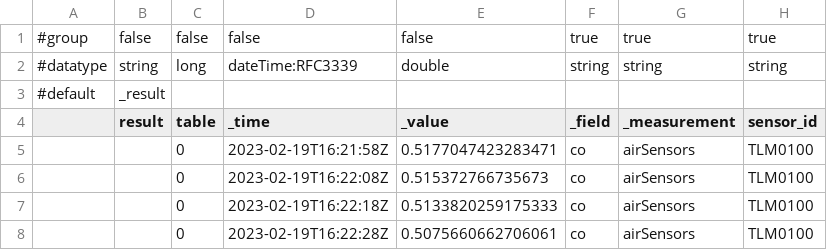
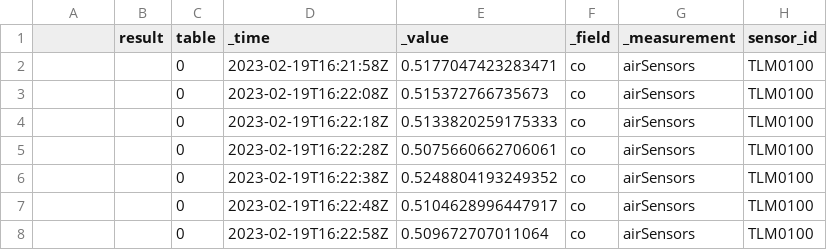
Before and after one commit to bootreer/chimp, a CSV file: datasets/influxdb2-sample-data/air-sensor-data/air-sensor-data-annotated.csv, drawn as a sheet; only a part is shown; the shorter side is filled out with more unchanged rows.

```diff
--- a/datasets/influxdb2-sample-data/air-sensor-data/air-sensor-data-annotated.csv
+++ b/datasets/influxdb2-sample-data/air-sensor-data/air-sensor-data-annotated.csv
@@ -1,4 +1 @@
-#group,false,false,false,false,true,true,true
-#datatype,string,long,dateTime:RFC3339,double,string,string,string
-#default,_result,,,,,,
 ,result,table,_time,_value,_field,_measurement,sensor_id
```
Also changed, not shown: datasets/influxdb2-sample-data/bitcoin-price-data/bitcoin-historical-annotated.csv, datasets/influxdb2-sample-data/noaa-ndbc-data/latest-observations.csv, 5 other files.
